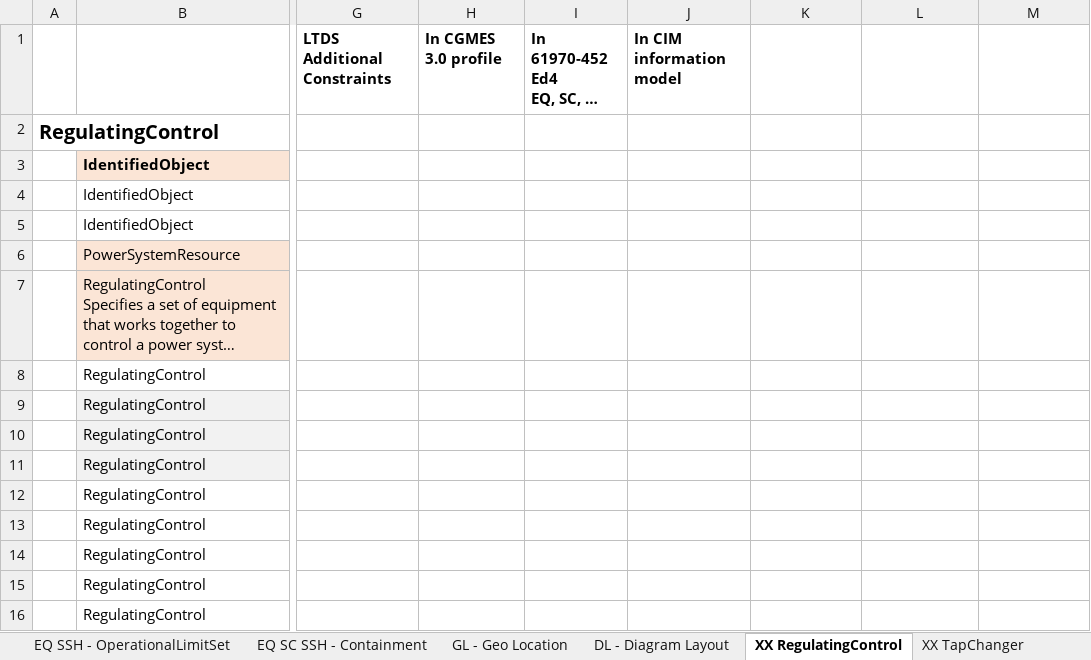
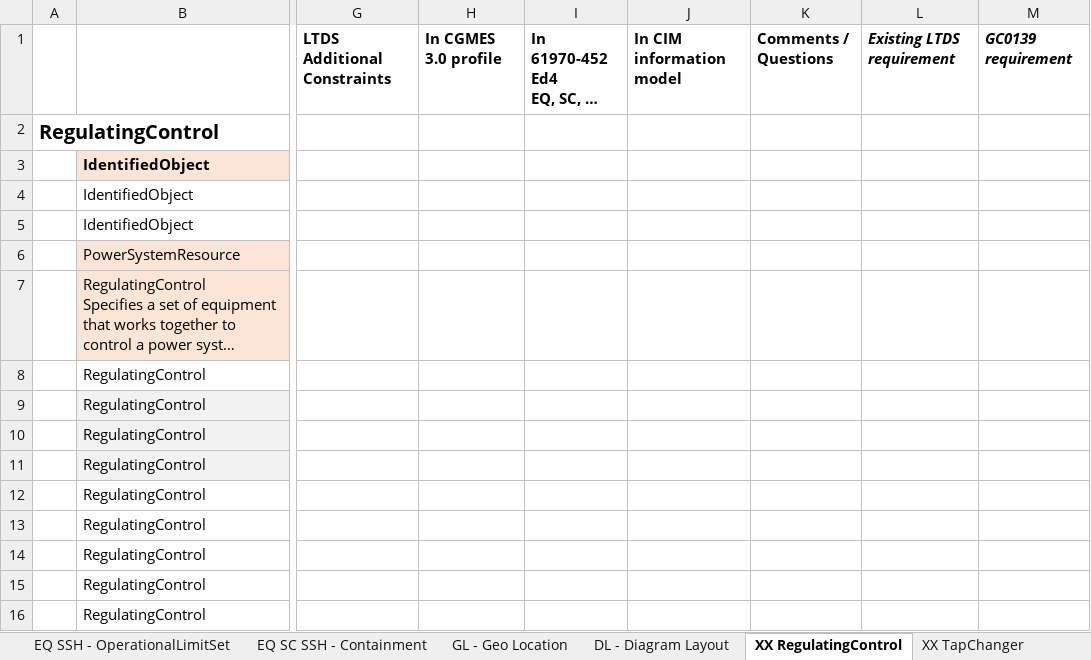
Before and after one commit to BrianGrahamEPRI/OfgemDNOdataX, an Excel workbook: Profile Development/LTDS profile detail.xlsx, sheet XX RegulatingControl, drawn as a sheet; only a part is shown, gaps mark what is left out; long unchanged cells end in …; values as stored, in another font and other column widths than the file's, no borders; the diff names each change by its address in the sheet, - before the commit and + after, or states it on an @@ line.

Commit message:
Update LTDS profile detail.xlsx
Added GC0139 requirements column.

```diff
--- a/Profile Development/LTDS profile detail.xlsx (sheet XX RegulatingControl)
+++ b/Profile Development/LTDS profile detail.xlsx (sheet XX RegulatingControl)
-K1: (empty)
+K1: Comments / Questions
-L1: (empty)
+L1: Existing LTDS requirement
-M1: (empty)
+M1: GC0139 requirement
```
Also changed, not shown: sheet EQ SSH - Switch, sheet EQ SC SSH -PowerTransformer, sheet EQ SC SSH - ACLineSegment, sheet XX PowerElectronicsConnnection, sheet XX EnergyConsumer EnergySource, sheet EQ SC SSH - EnergyConnection, 8 more sheets, formulas that keep their value, charts or pictures.
